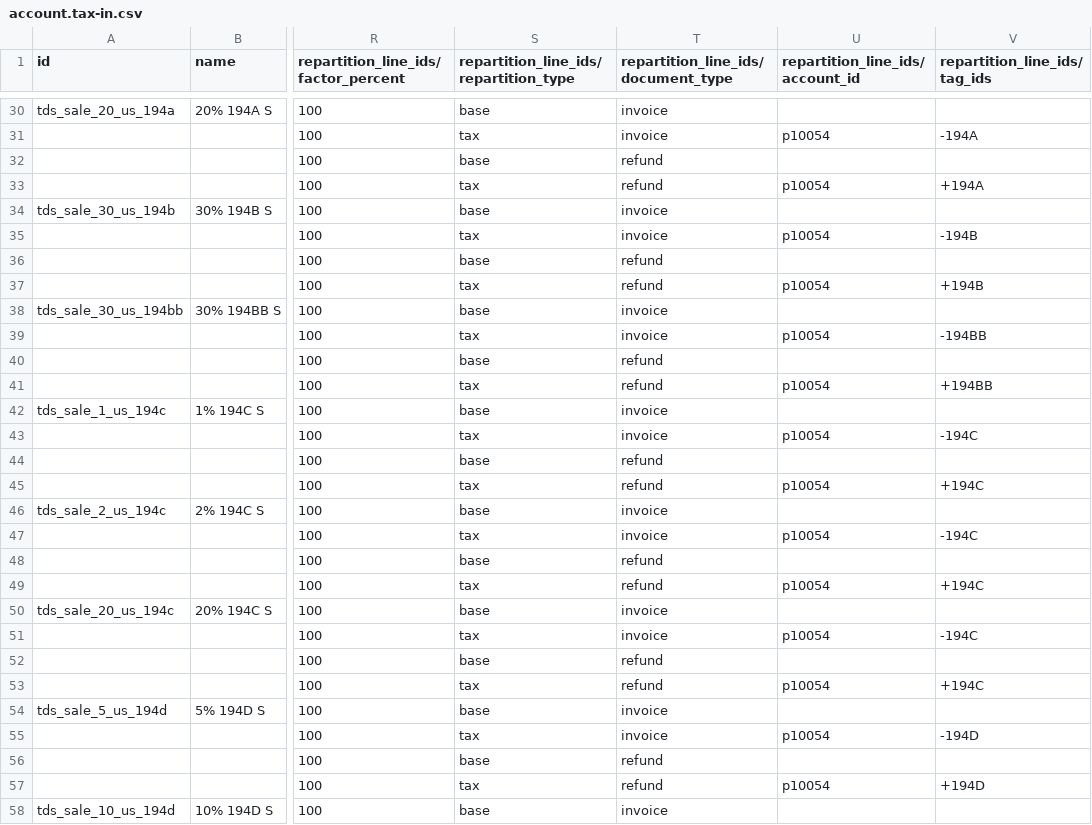
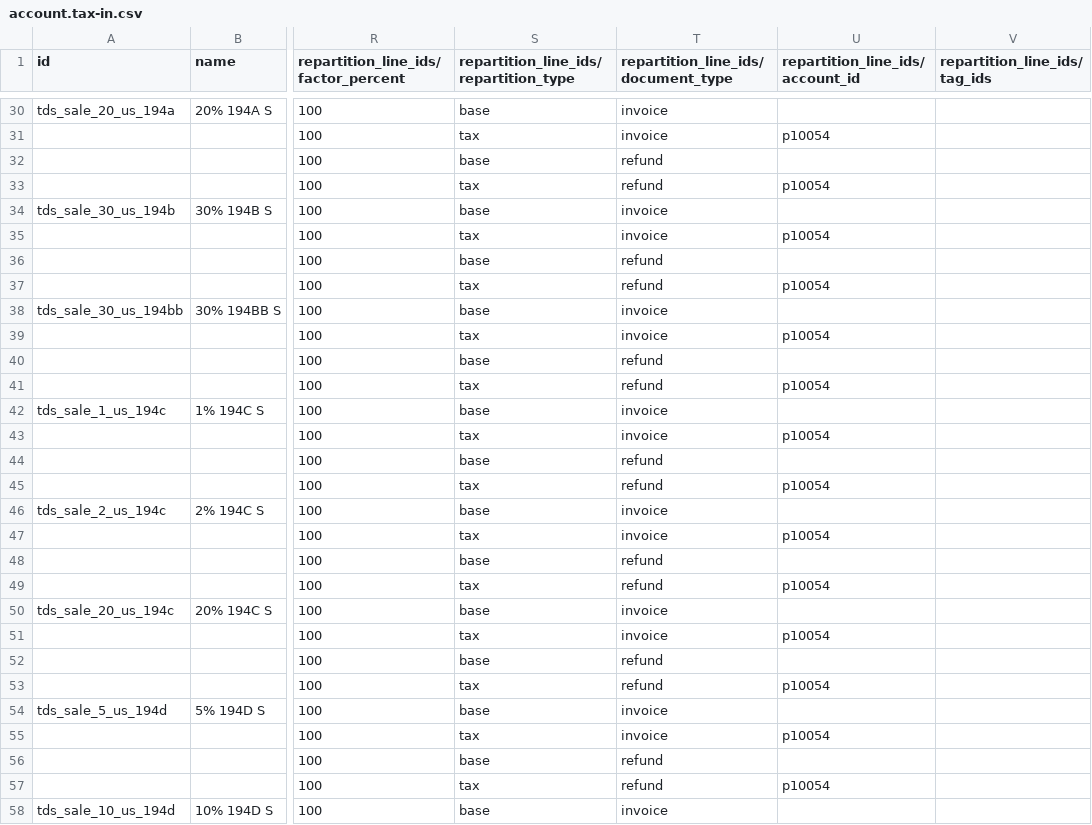
Before and after one commit to adhoc-cicd/odoo-odoo, a CSV file: addons/l10n_in_withholding/data/template/account.tax-in.csv, drawn as a sheet; only a part is shown, gaps mark what is left out; the diff covers the shown part only; the diff names each change by its address in the sheet, - before the commit and + after, or states it on an @@ line.

```diff
--- a/addons/l10n_in_withholding/data/template/account.tax-in.csv
+++ b/addons/l10n_in_withholding/data/template/account.tax-in.csv
-V31 (repartition_line_ids/tag_ids): -194A
+V31 (repartition_line_ids/tag_ids): (empty)
-V33 (repartition_line_ids/tag_ids): +194A
+V33 (repartition_line_ids/tag_ids): (empty)
-V35 (repartition_line_ids/tag_ids): -194B
+V35 (repartition_line_ids/tag_ids): (empty)
-V37 (repartition_line_ids/tag_ids): +194B
+V37 (repartition_line_ids/tag_ids): (empty)
-V39 (repartition_line_ids/tag_ids): -194BB
+V39 (repartition_line_ids/tag_ids): (empty)
-V41 (repartition_line_ids/tag_ids): +194BB
+V41 (repartition_line_ids/tag_ids): (empty)
-V43 (repartition_line_ids/tag_ids): -194C
+V43 (repartition_line_ids/tag_ids): (empty)
-V45 (repartition_line_ids/tag_ids): +194C
+V45 (repartition_line_ids/tag_ids): (empty)
-V47 (repartition_line_ids/tag_ids): -194C
+V47 (repartition_line_ids/tag_ids): (empty)
-V49 (repartition_line_ids/tag_ids): +194C
+V49 (repartition_line_ids/tag_ids): (empty)
-V51 (repartition_line_ids/tag_ids): -194C
+V51 (repartition_line_ids/tag_ids): (empty)
-V53 (repartition_line_ids/tag_ids): +194C
+V53 (repartition_line_ids/tag_ids): (empty)
-V55 (repartition_line_ids/tag_ids): -194D
+V55 (repartition_line_ids/tag_ids): (empty)
-V57 (repartition_line_ids/tag_ids): +194D
+V57 (repartition_line_ids/tag_ids): (empty)
```
Also changed, not shown: 124 edited cells elsewhere in this file.
